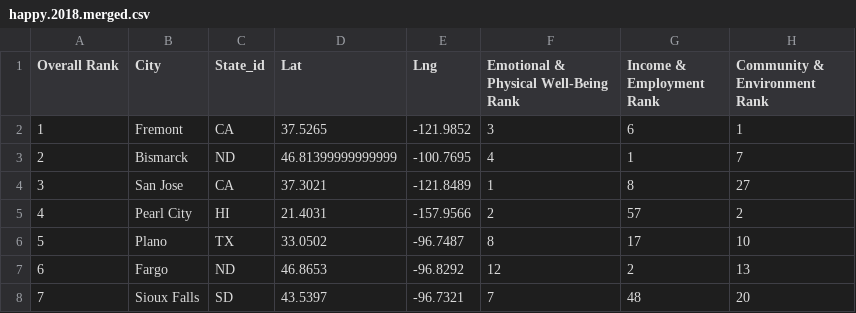
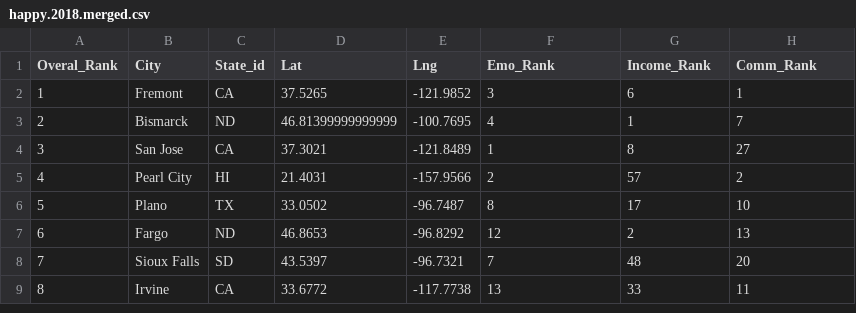
Before and after one commit to md-aintright/project-2, a CSV file: happy.2018.merged.csv, drawn as a sheet; only a part is shown; the shorter side is filled out with more unchanged rows.

```diff
--- a/happy.2018.merged.csv
+++ b/happy.2018.merged.csv
@@ -1,2 +1,2 @@
-Overall Rank,City,State_id,Lat,Lng,Emotional & Physical Well-Being Rank,Income & Employment Rank,Community & Environment Rank
+Overal_Rank,City,State_id,Lat,Lng,Emo_Rank,Income_Rank,Comm_Rank
 1,Fremont,CA,37.5265,-121.9852,3,6,1
```
Also changed, not shown: happy.2017.merged.csv, happy.2019.merged.csv, 13 other files.
